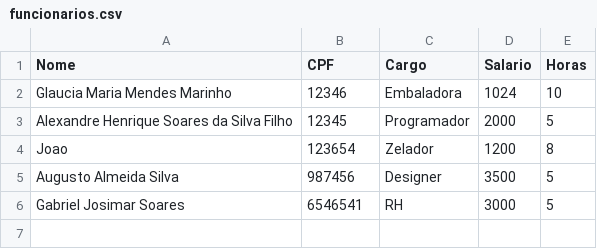
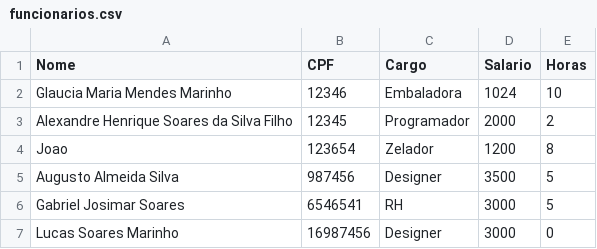
Before and after one commit to Alhenri/Codigos, a CSV file: Python/Projetos/horaExtra/arquivos/funcionarios.csv, drawn as a sheet.

Commit message:
atualizando arquivos

```diff
--- a/Python/Projetos/horaExtra/arquivos/funcionarios.csv
+++ b/Python/Projetos/horaExtra/arquivos/funcionarios.csv
@@ -2,3 +2,3 @@ Nome;CPF;Cargo;Salario;Horas
 Glaucia Maria Mendes Marinho;12346;Embaladora;1024;10
-Alexandre Henrique Soares da Silva Filho;12345;Programador;2000;5
+Alexandre Henrique Soares da Silva Filho;12345;Programador;2000;2
 Joao;123654;Zelador;1200;8
@@ -6 +6,2 @@ Augusto Almeida Silva;987456;Designer;3500;5
 Gabriel Josimar Soares;6546541;RH;3000;5
+Lucas Soares Marinho;16987456;Designer;3000;0
```
Also changed, not shown: 50 other files.
